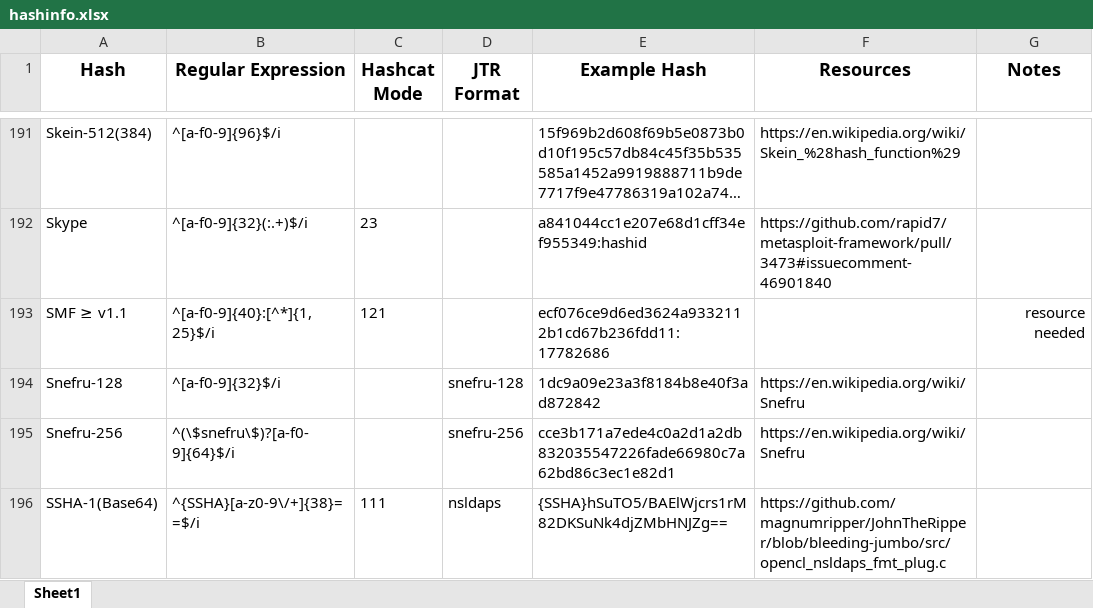
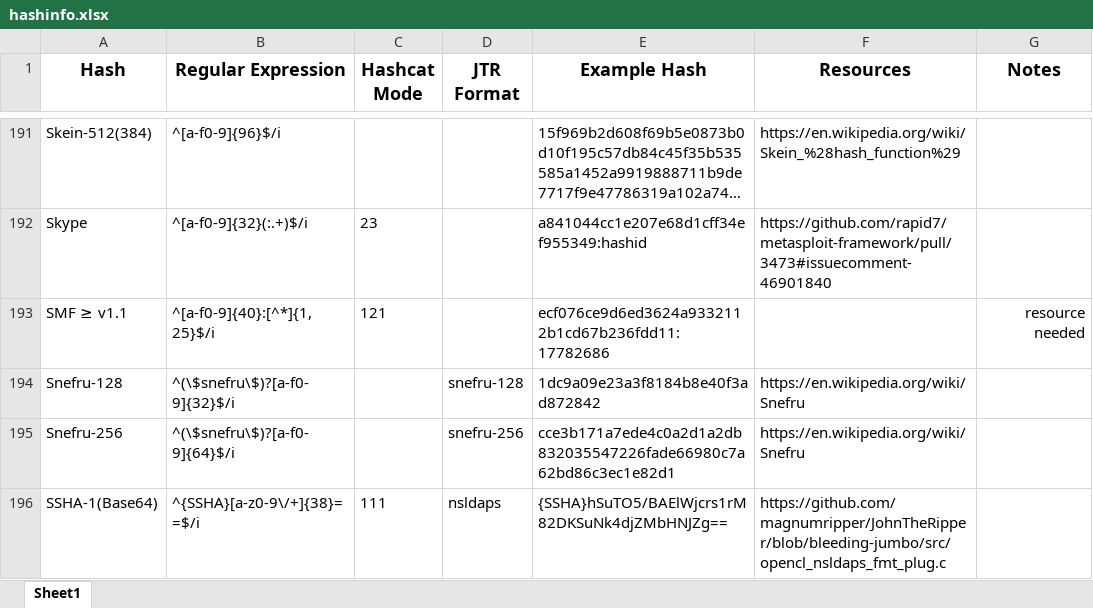
Before and after one commit to psypanda/hashID, an Excel workbook: doc/hashinfo.xlsx, sheet Sheet1, drawn as a sheet; only a part is shown, gaps mark what is left out; long unchanged cells end in …; values as stored, in another font and other column widths than the file's, no borders; the diff names each change by its address in the sheet, - before the commit and + after, or states it on an @@ line.

Commit message:
Fixed Snefru-128 regex

```diff
--- a/doc/hashinfo.xlsx (sheet Sheet1)
+++ b/doc/hashinfo.xlsx (sheet Sheet1)
-B194 (Regular Expression): ^[a-f0-9]{32}$/i
+B194 (Regular Expression): ^(\$snefru\$)?[a-f0-9]{32}$/i
```
Also changed, not shown: 1 other file.
